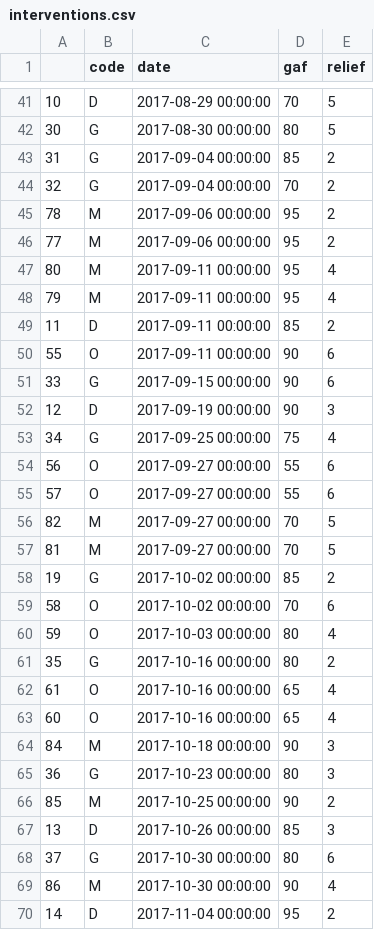
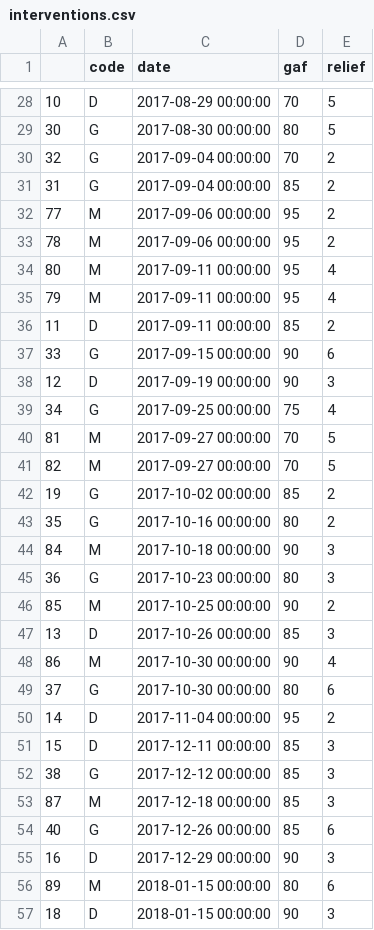
Before and after one commit to AxelJunes/BDCP, a CSV file: clean_data/interventions.csv, drawn as a sheet; only a part is shown, gaps mark what is left out; the shorter side is filled out with more unchanged rows; the diff covers the shown part only.

```diff
--- a/clean_data/interventions.csv
+++ b/clean_data/interventions.csv
@@ -42,6 +29,6 @@
 30;G;2017-08-30 00:00:00;80;5
+32;G;2017-09-04 00:00:00;70;2
 31;G;2017-09-04 00:00:00;85;2
-32;G;2017-09-04 00:00:00;70;2
+77;M;2017-09-06 00:00:00;95;2
 78;M;2017-09-06 00:00:00;95;2
-77;M;2017-09-06 00:00:00;95;2
 80;M;2017-09-11 00:00:00;95;4
@@ -49,3 +36,2 @@
 11;D;2017-09-11 00:00:00;85;2
-55;O;2017-09-11 00:00:00;90;6
 33;G;2017-09-15 00:00:00;90;6
@@ -53,12 +39,6 @@
 34;G;2017-09-25 00:00:00;75;4
-56;O;2017-09-27 00:00:00;55;6
-57;O;2017-09-27 00:00:00;55;6
+81;M;2017-09-27 00:00:00;70;5
 82;M;2017-09-27 00:00:00;70;5
-81;M;2017-09-27 00:00:00;70;5
 19;G;2017-10-02 00:00:00;85;2
-58;O;2017-10-02 00:00:00;70;6
-59;O;2017-10-03 00:00:00;80;4
 35;G;2017-10-16 00:00:00;80;2
-61;O;2017-10-16 00:00:00;65;4
-60;O;2017-10-16 00:00:00;65;4
 84;M;2017-10-18 00:00:00;90;3
@@ -67,4 +47,4 @@
 13;D;2017-10-26 00:00:00;85;3
+86;M;2017-10-30 00:00:00;90;4
 37;G;2017-10-30 00:00:00;80;6
-86;M;2017-10-30 00:00:00;90;4
 14;D;2017-11-04 00:00:00;95;2
```
Also changed, not shown: 17 removed rows and 4 moved rows elsewhere in this file, clean_data/hdrs.csv, clean_data/interviews.csv, 2 other files.
